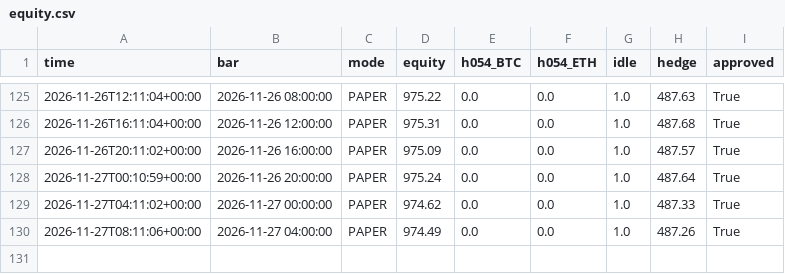
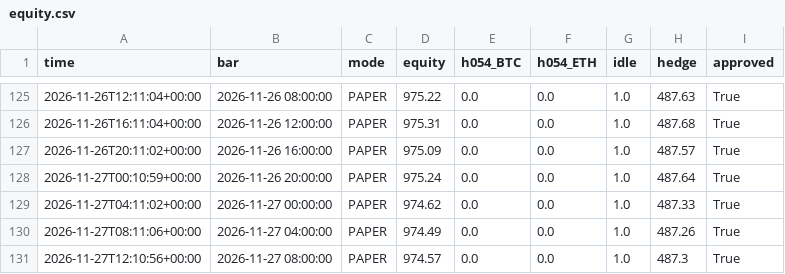
Before and after one commit to evsayar33-oss/h054_spot_bot, a CSV file: logs/equity.csv, drawn as a sheet; only a part is shown, gaps mark what is left out; the diff names each change by its address in the sheet, - before the commit and + after, or states it on an @@ line.

```diff
--- a/logs/equity.csv
+++ b/logs/equity.csv
+row 131: 2026-11-27T12:10:56+00:00 | 2026-11-27 08:00:00 | PAPER | 974.57 | 0.0 | 0.0 | 1.0 | 487.3 | True
```
Also changed, not shown: logs/trades.csv, 2 other files.
